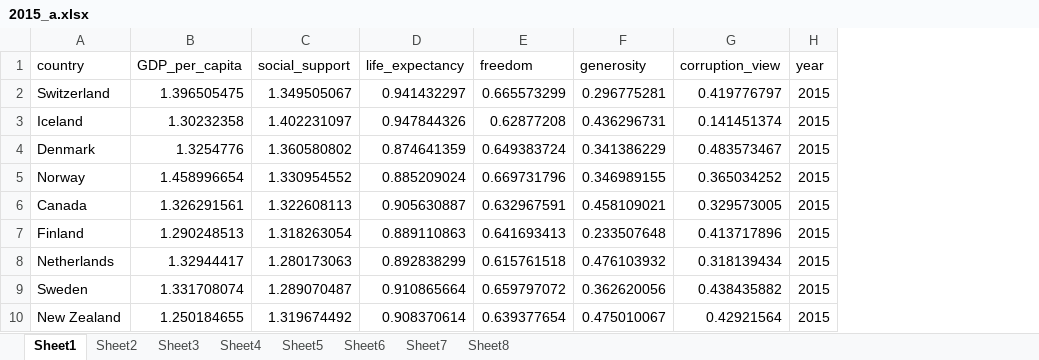
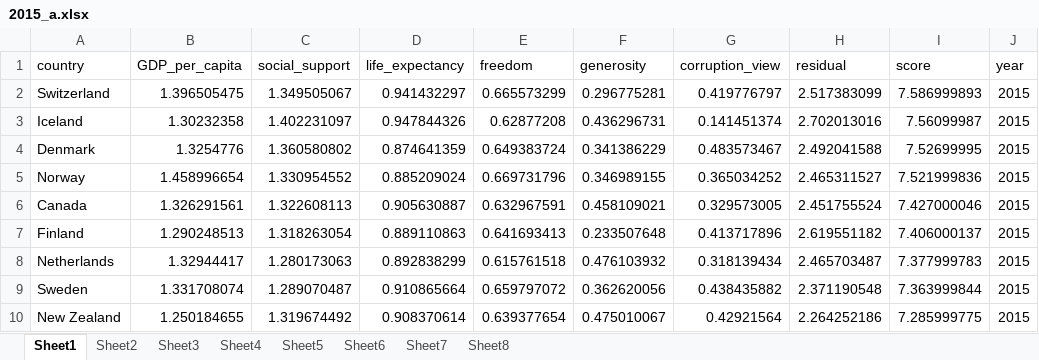
Before and after one commit to 360-info/internship-childmarriage-healtheconomics, an Excel workbook: data/healtheconomics/2015_a.xlsx, sheet Sheet1, drawn as a sheet; only a part is shown; values as stored, in another font and other column widths than the file's, no borders; the diff names each change by its address in the sheet, - before the commit and + after, or states it on an @@ line.

```diff
--- a/data/healtheconomics/2015_a.xlsx (sheet Sheet1)
+++ b/data/healtheconomics/2015_a.xlsx (sheet Sheet1)
+column H (residual), rows 2-10: 2.517383099 | 2.702013016 | 2.492041588 | 2.465311527 | 2.451755524 | 2.619551182 | 2.465703487 | 2.371190548 | 2.264252186
+column I (score), rows 2-10: 7.586999893 | 7.56099987 | 7.52699995 | 7.521999836 | 7.427000046 | 7.406000137 | 7.377999783 | 7.363999844 | 7.285999775
```
Also changed, not shown: sheet Sheet2, sheet Sheet8, sheet Sheet6, sheet Sheet7, sheet Sheet5, sheet Sheet3, 1 more sheet, 14 other files.
